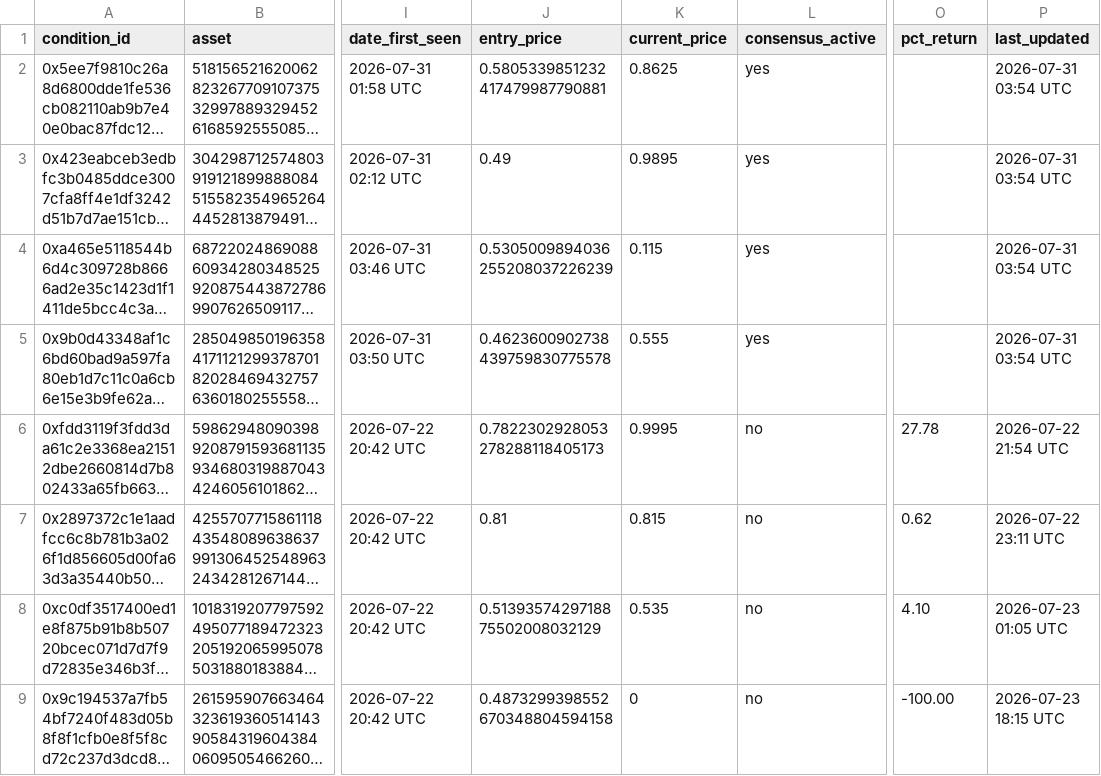
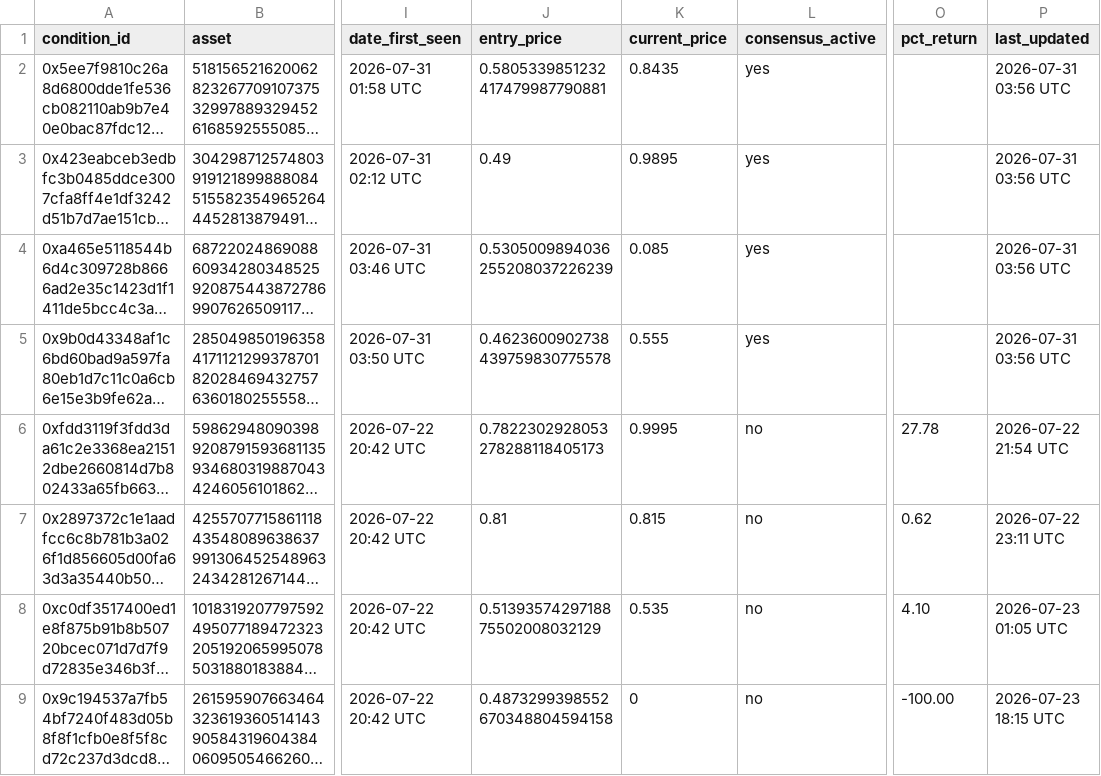
Before and after one commit to giuseppemineo685-beep/atlantis-polymarket-screening, a CSV file: outputs/trade_log.csv, drawn as a sheet; only a part is shown, gaps mark what is left out; long unchanged cells end in …; the diff names each change by its address in the sheet, - before the commit and + after, or states it on an @@ line.

```diff
--- a/outputs/trade_log.csv
+++ b/outputs/trade_log.csv
-K2 (current_price): 0.8625
+K2 (current_price): 0.8435
-P2:P5 (last_updated): 2026-07-31 03:54 UTC
+P2:P5 (last_updated): 2026-07-31 03:56 UTC
-K4 (current_price): 0.115
+K4 (current_price): 0.085
```
Also changed, not shown: outputs/active_portfolio_signals.csv, 1 other file.
